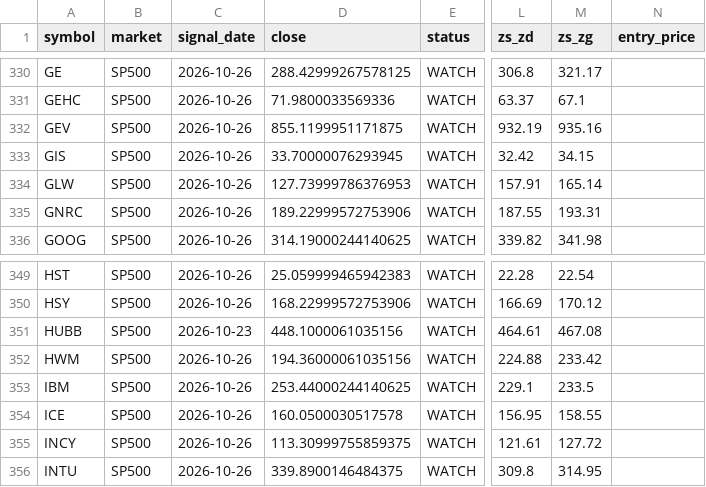
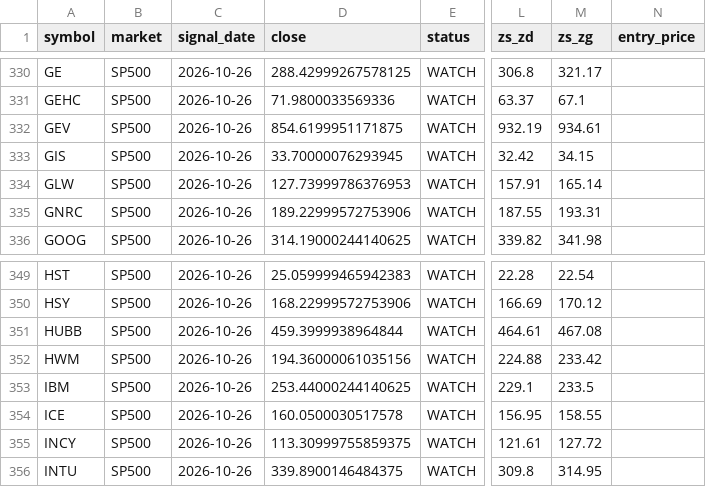
Before and after one commit to CoolSoybean/CWP-Scanner, a CSV file: output/latest/sp500.csv, drawn as a sheet; only a part is shown, gaps mark what is left out; the diff names each change by its address in the sheet, - before the commit and + after, or states it on an @@ line.

```diff
--- a/output/latest/sp500.csv
+++ b/output/latest/sp500.csv
-D332 (close): 855.1199951171875
+D332 (close): 854.6199951171875
-M332 (zs_zg): 935.16
+M332 (zs_zg): 934.61
-C351 (signal_date): 2026-10-23
+C351 (signal_date): 2026-10-26
-D351 (close): 448.1000061035156
+D351 (close): 459.3999938964844
```
Also changed, not shown: output/alerts/sp500_changes.csv, state/watchlist.csv, 3 other files.
